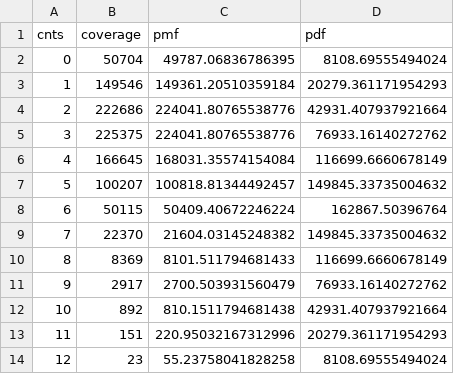
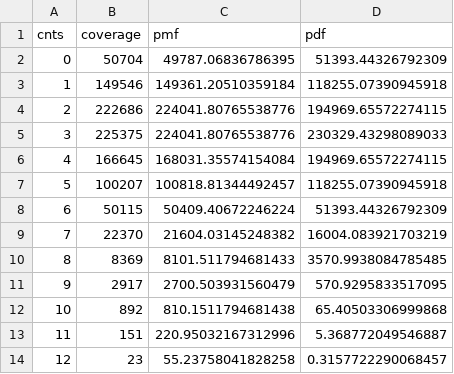
Before and after one commit to mcrott/Quant-Bio-Lab, a TSV file: Lecture 1/sample_coverage.tsv, drawn as a sheet.

```diff
--- a/Lecture 1/sample_coverage.tsv
+++ b/Lecture 1/sample_coverage.tsv
@@ -1,14 +1,14 @@
 cnts	coverage	pmf	pdf
-0	50704	49787.06836786395	8108.69555494024
-1	149546	149361.20510359184	20279.361171954293
-2	222686	224041.80765538776	42931.407937921664
-3	225375	224041.80765538776	76933.16140272762
-4	166645	168031.35574154084	116699.6660678149
-5	100207	100818.81344492457	149845.33735004632
-6	50115	50409.40672246224	162867.50396764
-7	22370	21604.03145248382	149845.33735004632
-8	8369	8101.511794681433	116699.6660678149
-9	2917	2700.503931560479	76933.16140272762
-10	892	810.1511794681438	42931.407937921664
-11	151	220.95032167312996	20279.361171954293
-12	23	55.23758041828258	8108.69555494024
+0	50704	49787.06836786395	51393.44326792309
+1	149546	149361.20510359184	118255.07390945918
+2	222686	224041.80765538776	194969.65572274115
+3	225375	224041.80765538776	230329.43298089033
+4	166645	168031.35574154084	194969.65572274115
+5	100207	100818.81344492457	118255.07390945918
+6	50115	50409.40672246224	51393.44326792309
+7	22370	21604.03145248382	16004.083921703219
+8	8369	8101.511794681433	3570.9938084785485
+9	2917	2700.503931560479	570.9295833517095
+10	892	810.1511794681438	65.40503306999868
+11	151	220.95032167312996	5.368772049546887
+12	23	55.23758041828258	0.3157722290068457
```
Also changed, not shown: Lecture 1/sample_cov_10x.tsv, Lecture 1/sample_cov_30x.tsv, 14 other files.
